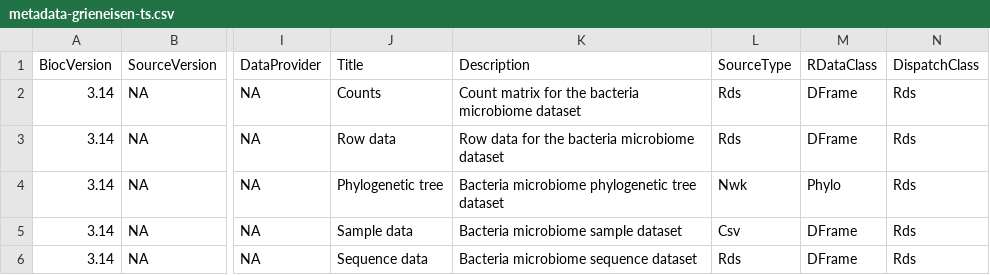
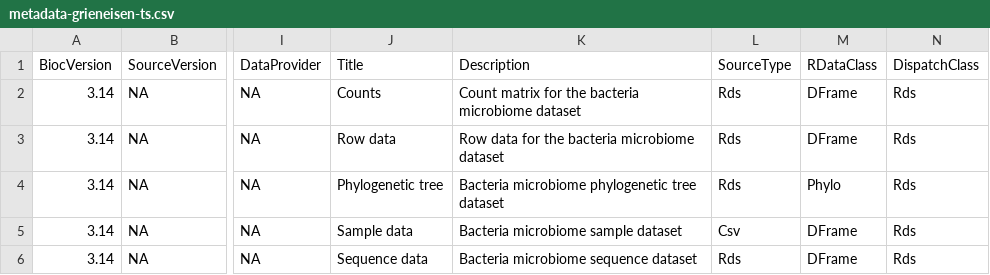
Before and after one commit to microbiome/microbiomeDataSets, a CSV file: inst/extdata/3.14/metadata-grieneisen-ts.csv, drawn as a sheet; only a part is shown, gaps mark what is left out; the diff names each change by its address in the sheet, - before the commit and + after, or states it on an @@ line.

Commit message:
Update metadata-grieneisen-ts.csv

```diff
--- a/inst/extdata/3.14/metadata-grieneisen-ts.csv
+++ b/inst/extdata/3.14/metadata-grieneisen-ts.csv
-L4 (SourceType): Nwk
+L4 (SourceType): Rds
```
